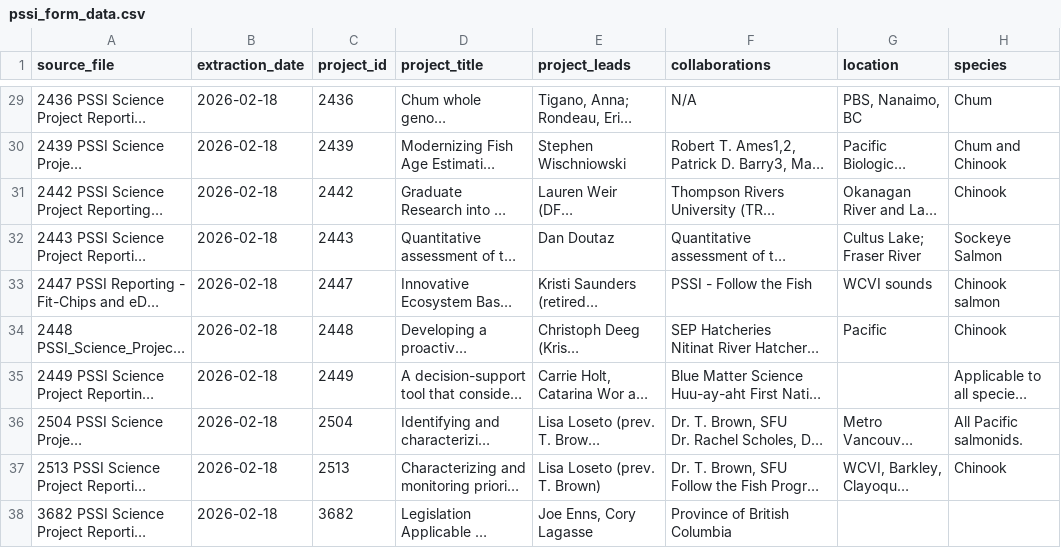
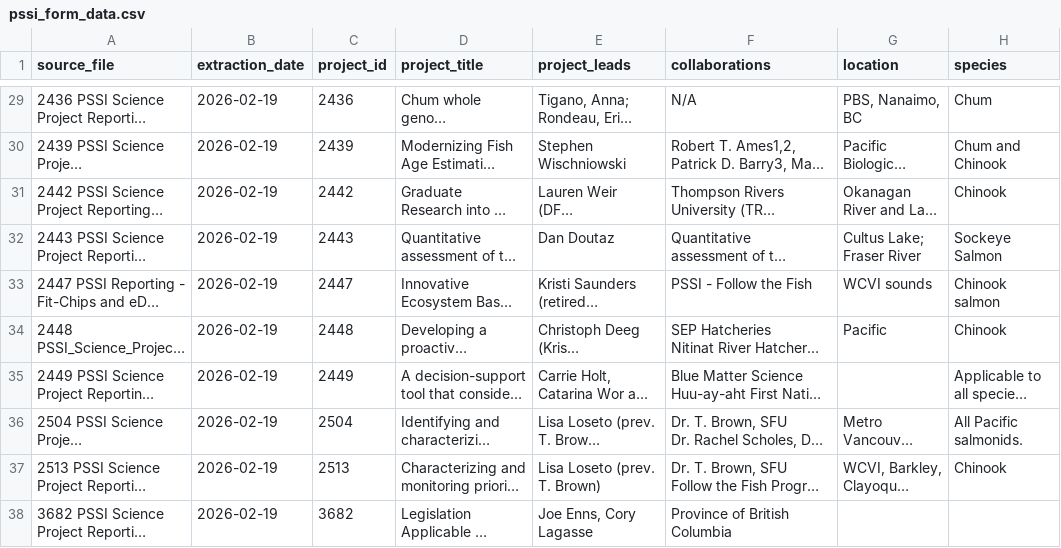
Before and after one commit to ennsjoe/PSSI-final-tech-report, a CSV file: data/processed/pssi_form_data.csv, drawn as a sheet; only a part is shown, gaps mark what is left out; long unchanged cells end in …; the diff covers the shown part only; the diff names each change by its address in the sheet, - before the commit and + after, or states it on an @@ line.

Commit message:
Reran project extraction

```diff
--- a/data/processed/pssi_form_data.csv
+++ b/data/processed/pssi_form_data.csv
-B29:B38 (extraction_date): 2026-02-18
+B29:B38 (extraction_date): 2026-02-19
```
Also changed, not shown: 35 edited cells elsewhere in this file.
